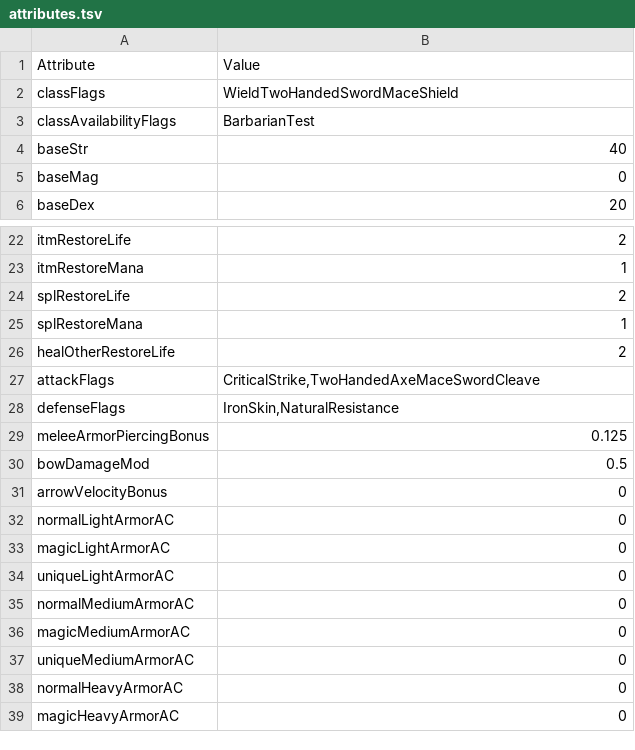
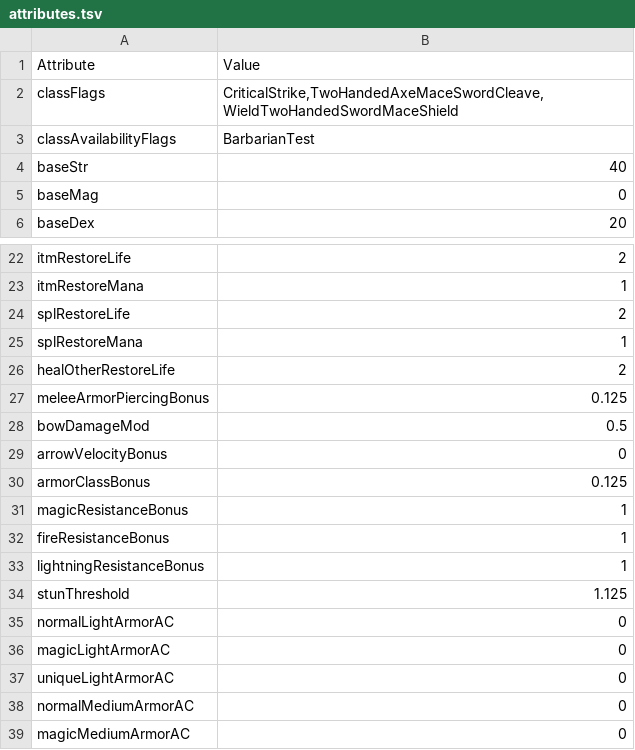
Before and after one commit to diasurgical/DevilutionX, a TSV file: assets/txtdata/classes/barbarian/attributes.tsv, drawn as a sheet; only a part is shown, gaps mark what is left out; the shorter side is filled out with more unchanged rows.

Commit message:
Moved attackFlags and defenseFlags to new granular fields and classFlags

```diff
--- a/assets/txtdata/classes/barbarian/attributes.tsv
+++ b/assets/txtdata/classes/barbarian/attributes.tsv
@@ -1,3 +1,3 @@
 Attribute	Value
-classFlags	WieldTwoHandedSwordMaceShield
+classFlags	CriticalStrike,TwoHandedAxeMaceSwordCleave,WieldTwoHandedSwordMaceShield
 classAvailabilityFlags	BarbarianTest
@@ -26,4 +26,2 @@ splRestoreMana	1
 healOtherRestoreLife	2
-attackFlags	CriticalStrike,TwoHandedAxeMaceSwordCleave
-defenseFlags	IronSkin,NaturalResistance
 meleeArmorPiercingBonus	0.125
@@ -31,2 +29,7 @@ bowDamageMod	0.5
 arrowVelocityBonus	0
+armorClassBonus	0.125
+magicResistanceBonus	1
+fireResistanceBonus	1
+lightningResistanceBonus	1
+stunThreshold	1.125
 normalLightArmorAC	0
```
Also changed, not shown: 12 other files.
